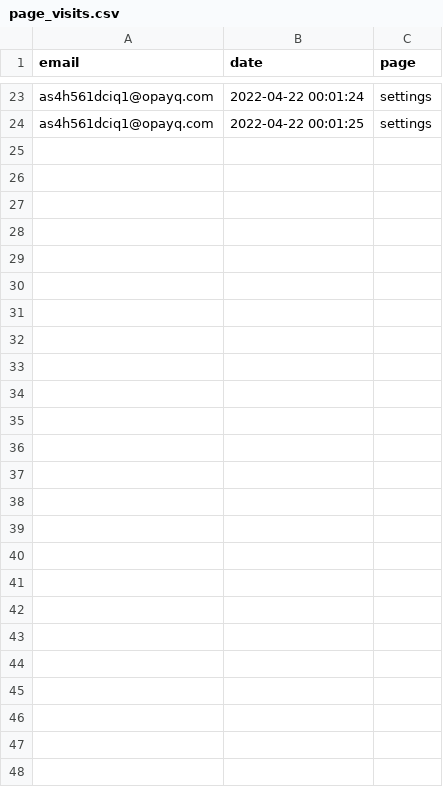
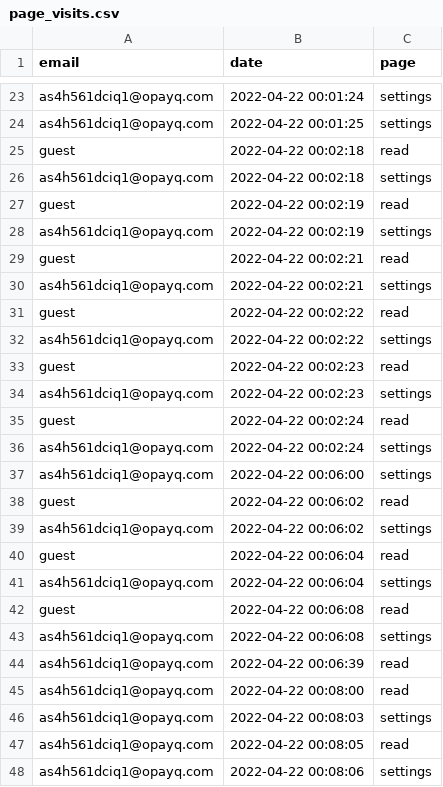
Before and after one commit to opixelum/KeyRace, a CSV file: logs/page_visits.csv, drawn as a sheet; only a part is shown, gaps mark what is left out; the diff names each change by its address in the sheet, - before the commit and + after, or states it on an @@ line.

Commit message:
Hotfix: add session_start to read.php & update user_id name in queries

```diff
--- a/logs/page_visits.csv
+++ b/logs/page_visits.csv
+row 25: guest | 2022-04-22 00:02:18 | read
+row 26: as4h561dciq1@opayq.com | 2022-04-22 00:02:18 | settings
+row 27: guest | 2022-04-22 00:02:19 | read
+row 28: as4h561dciq1@opayq.com | 2022-04-22 00:02:19 | settings
+row 29: guest | 2022-04-22 00:02:21 | read
+row 30: as4h561dciq1@opayq.com | 2022-04-22 00:02:21 | settings
+row 31: guest | 2022-04-22 00:02:22 | read
+row 32: as4h561dciq1@opayq.com | 2022-04-22 00:02:22 | settings
+row 33: guest | 2022-04-22 00:02:23 | read
+row 34: as4h561dciq1@opayq.com | 2022-04-22 00:02:23 | settings
+row 35: guest | 2022-04-22 00:02:24 | read
+row 36: as4h561dciq1@opayq.com | 2022-04-22 00:02:24 | settings
+row 37: as4h561dciq1@opayq.com | 2022-04-22 00:06:00 | settings
+row 38: guest | 2022-04-22 00:06:02 | read
+row 39: as4h561dciq1@opayq.com | 2022-04-22 00:06:02 | settings
+row 40: guest | 2022-04-22 00:06:04 | read
+row 41: as4h561dciq1@opayq.com | 2022-04-22 00:06:04 | settings
+row 42: guest | 2022-04-22 00:06:08 | read
+row 43: as4h561dciq1@opayq.com | 2022-04-22 00:06:08 | settings
+row 44: as4h561dciq1@opayq.com | 2022-04-22 00:06:39 | read
+row 45: as4h561dciq1@opayq.com | 2022-04-22 00:08:00 | read
+row 46: as4h561dciq1@opayq.com | 2022-04-22 00:08:03 | settings
+row 47: as4h561dciq1@opayq.com | 2022-04-22 00:08:05 | read
+row 48: as4h561dciq1@opayq.com | 2022-04-22 00:08:06 | settings
```
Also changed, not shown: 1 other file.
